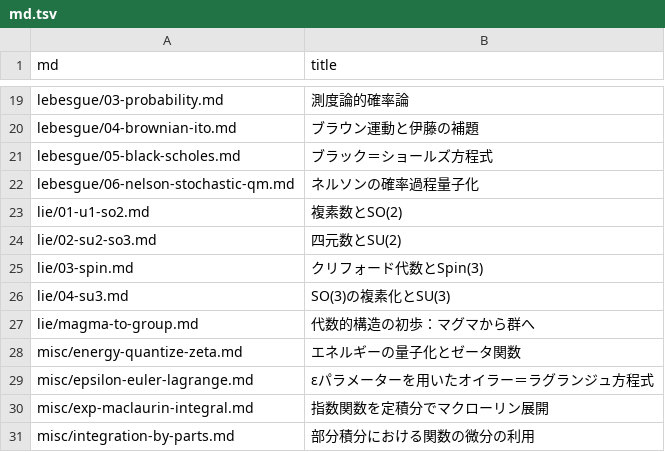
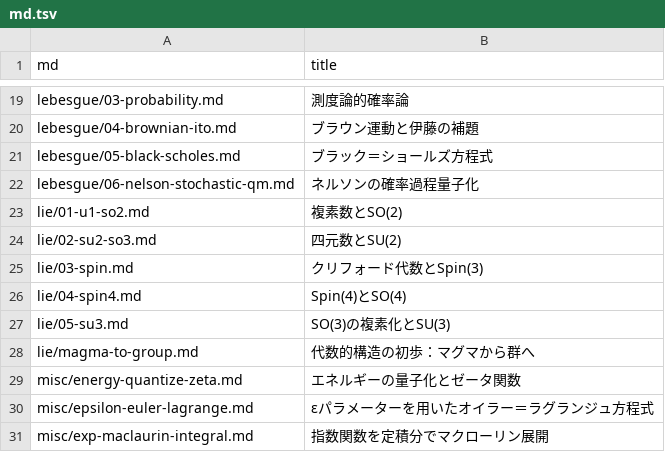
Before and after one commit to 7shi/hypercomplex, a TSV file: md.tsv, drawn as a sheet; only a part is shown, gaps mark what is left out; the shorter side is filled out with more unchanged rows.

```diff
--- a/md.tsv
+++ b/md.tsv
@@ -25,3 +25,4 @@ lie/02-su2-so3.md	四元数とSU(2)
 lie/03-spin.md	クリフォード代数とSpin(3)
-lie/04-su3.md	SO(3)の複素化とSU(3)
+lie/04-spin4.md	Spin(4)とSO(4)
+lie/05-su3.md	SO(3)の複素化とSU(3)
 lie/magma-to-group.md	代数的構造の初歩：マグマから群へ
```
Also changed, not shown: articles.tsv, 8 other files.
